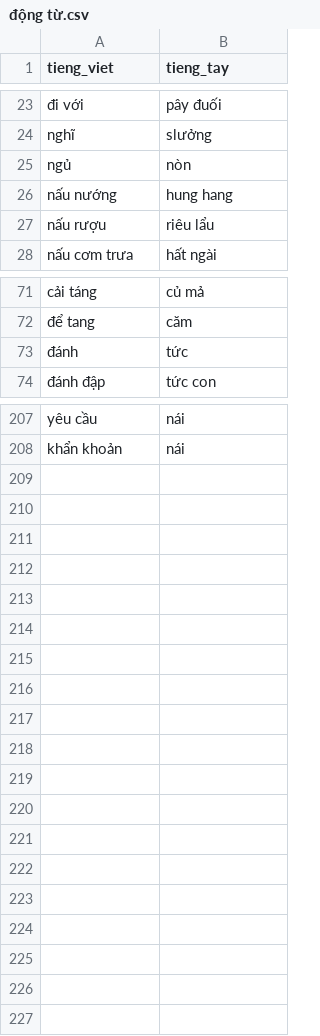
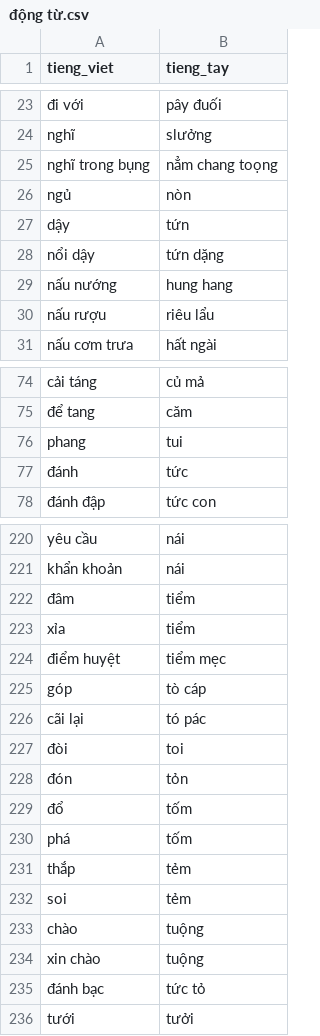
Before and after one commit to maduc238/viet_to_tay, a CSV file: dictionary/động từ.csv, drawn as a sheet; only a part is shown, gaps mark what is left out; the diff covers the shown part only; the diff names each change by its address in the sheet, - before the commit and + after, or states it on an @@ line.

```diff
--- a/dictionary/động từ.csv
+++ b/dictionary/động từ.csv
+row 25: nghĩ trong bụng | nẳm chang toọng
+row 27: dậy | tứn
+row 28: nổi dậy | tứn dặng
+row 76: phang | tui
+row 222: đâm | tiểm
+row 223: xỉa | tiểm
+row 224: điểm huyệt | tiểm mẹc
+row 225: góp | tò cáp
+row 226: cãi lại | tó pác
+row 227: đòi | toi
+row 228: đón | tỏn
+row 229: đổ | tốm
+row 230: phá | tốm
+row 231: thắp | tẻm
+row 232: soi | tẻm
+row 233: chào | tuộng
+row 234: xin chào | tuộng
+row 235: đánh bạc | tức tỏ
+row 236: tưới | tưởi
```
Also changed, not shown: 9 added rows elsewhere in this file, dictionary/con vật.csv, dictionary/số đếm - thời gian.csv, 13 other files.
